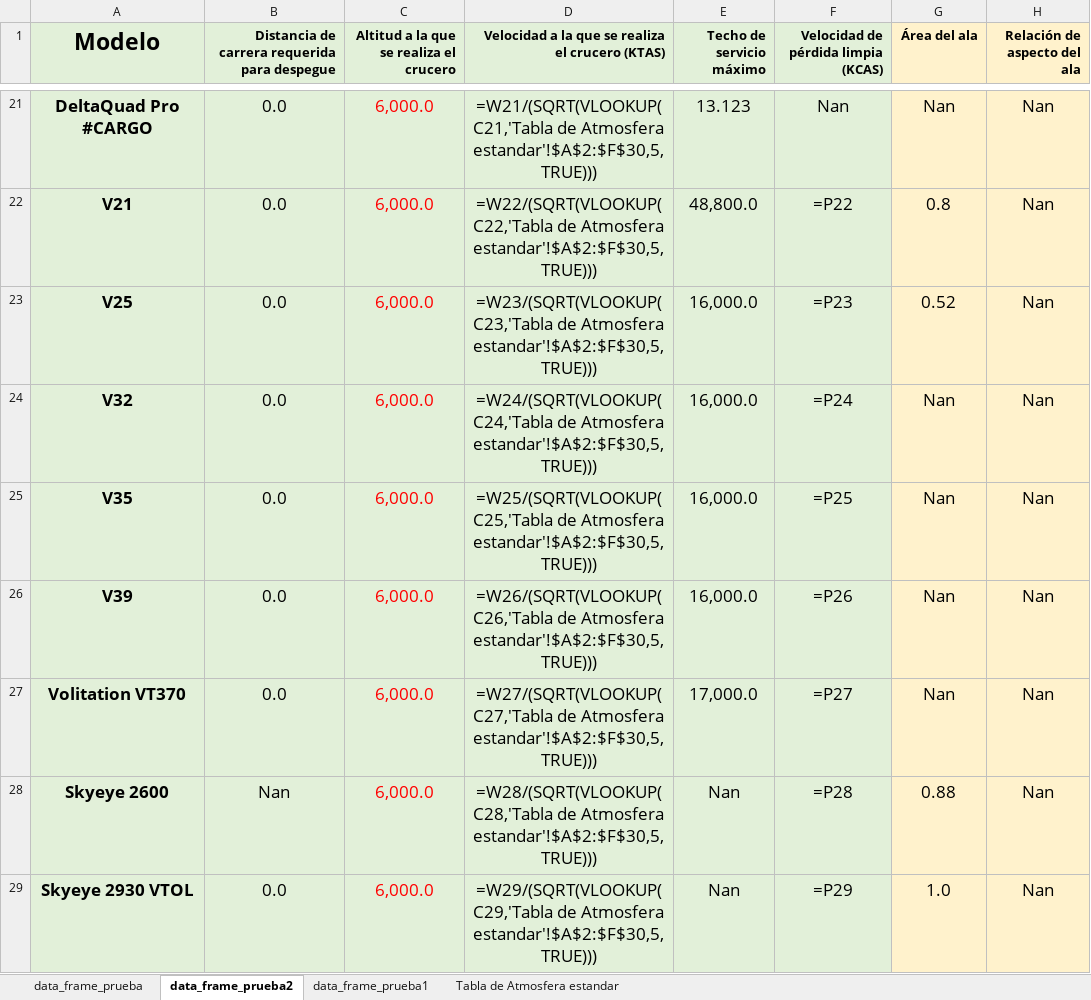
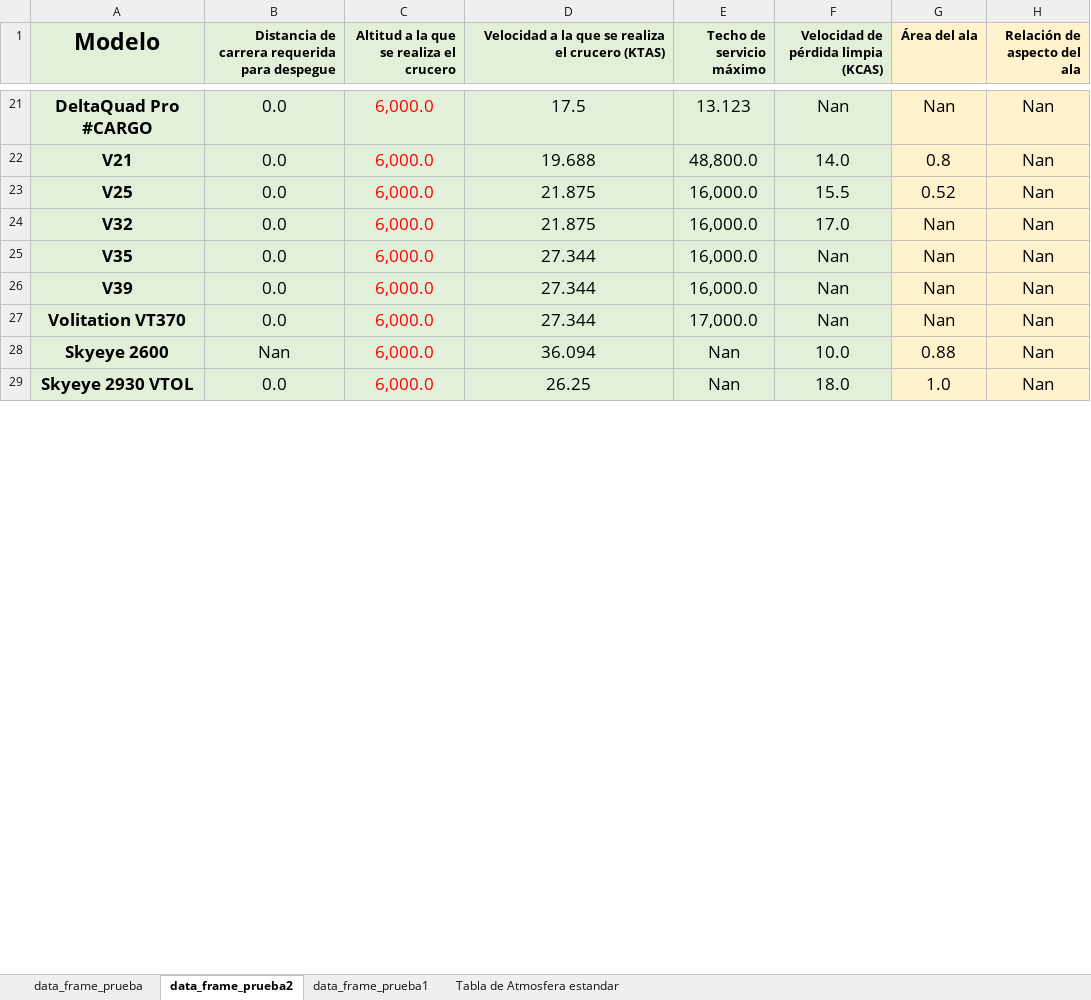
Before and after one commit to Delpoo/ADRpy-VTOL, an Excel workbook: ADRpy/analisis/Results/Datos_imputados.xlsx, sheet data_frame_prueba2, drawn as a sheet; only a part is shown, gaps mark what is left out; values as stored, in another font and other column widths than the file's, no borders; formulas without a stored value are shown as written; conditional formats not drawn; the diff covers the shown part only; the diff names each change by its address in the sheet, - before the commit and + after, or states it on an @@ line.

Commit message:
Correcciones minimas en fltrado y tabla de inforamcion de modelos, ahora haciendo clic en grafica muestra info bien en panel derecho, agregada inforamcion de LOOCV y filtrado de mejores modelos funciona

```diff
--- a/ADRpy/analisis/Results/Datos_imputados.xlsx (sheet data_frame_prueba2)
+++ b/ADRpy/analisis/Results/Datos_imputados.xlsx (sheet data_frame_prueba2)
-D21: =W21/(SQRT(VLOOKUP(C21,'Tabla de Atmosfera estandar'!$A$2:$F$30,5,TRUE)))
+D21: 17.5
-D22: =W22/(SQRT(VLOOKUP(C22,'Tabla de Atmosfera estandar'!$A$2:$F$30,5,TRUE)))
+D22: 19.688
-F22: =P22
+F22: 14.0
-D23: =W23/(SQRT(VLOOKUP(C23,'Tabla de Atmosfera estandar'!$A$2:$F$30,5,TRUE)))
+D23: 21.875
-F23: =P23
+F23: 15.5
-D24: =W24/(SQRT(VLOOKUP(C24,'Tabla de Atmosfera estandar'!$A$2:$F$30,5,TRUE)))
+D24: 21.875
-F24: =P24
+F24: 17.0
-D25: =W25/(SQRT(VLOOKUP(C25,'Tabla de Atmosfera estandar'!$A$2:$F$30,5,TRUE)))
+D25: 27.344
-F25: =P25
+F25: Nan
-D26: =W26/(SQRT(VLOOKUP(C26,'Tabla de Atmosfera estandar'!$A$2:$F$30,5,TRUE)))
+D26: 27.344
-F26: =P26
+F26: Nan
-D27: =W27/(SQRT(VLOOKUP(C27,'Tabla de Atmosfera estandar'!$A$2:$F$30,5,TRUE)))
+D27: 27.344
-F27: =P27
+F27: Nan
-D28: =W28/(SQRT(VLOOKUP(C28,'Tabla de Atmosfera estandar'!$A$2:$F$30,5,TRUE)))
+D28: 36.094
-F28: =P28
+F28: 10.0
-D29: =W29/(SQRT(VLOOKUP(C29,'Tabla de Atmosfera estandar'!$A$2:$F$30,5,TRUE)))
+D29: 26.25
-F29: =P29
+F29: 18.0
```
Also changed, not shown: 46 edited cells elsewhere in this sheet, 8 other files.
